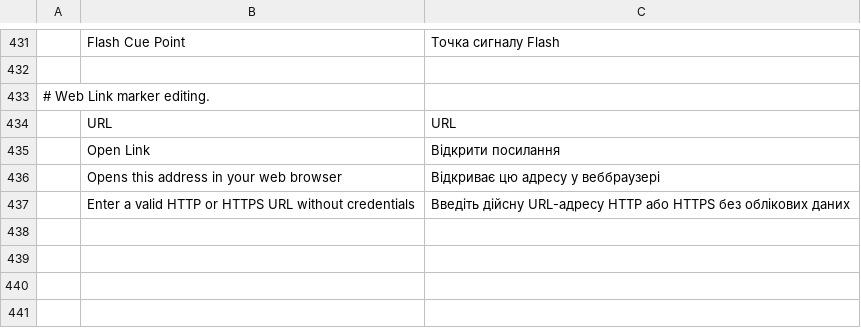
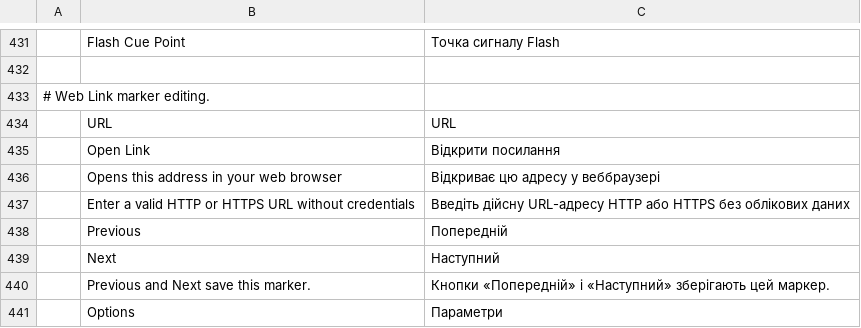
Before and after one commit to FredApps/filmcraft, a TSV file: crates/ui-egui/src/i18n/uk.tsv, drawn as a sheet; only a part is shown, gaps mark what is left out.

```diff
--- a/crates/ui-egui/src/i18n/uk.tsv
+++ b/crates/ui-egui/src/i18n/uk.tsv
@@ -437 +437,5 @@
 	Enter a valid HTTP or HTTPS URL without credentials	Введіть дійсну URL-адресу HTTP або HTTPS без облікових даних
+	Previous	Попередній
+	Next	Наступний
+	Previous and Next save this marker.	Кнопки «Попередній» і «Наступний» зберігають цей маркер.
+	Options	Параметри
```
Also changed, not shown: crates/ui-egui/src/i18n/it.tsv, crates/ui-egui/src/i18n/ja.tsv, 11 other files.
